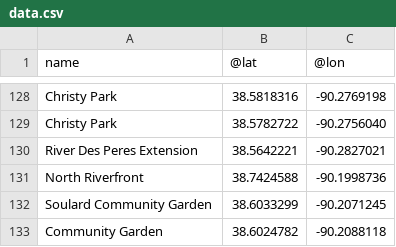
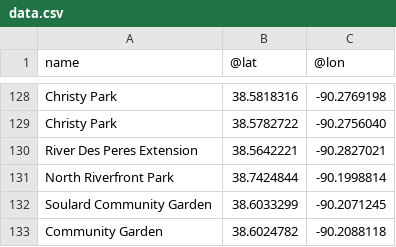
Before and after one commit to data-engineering-workshop/overpass, a CSV file: data.csv, drawn as a sheet; only a part is shown, gaps mark what is left out.

```diff
--- a/data.csv
+++ b/data.csv
@@ -130,3 +130,3 @@ Christy Park,38.5782722,-90.2756040
 River Des Peres Extension,38.5642221,-90.2827021
-North Riverfront,38.7424588,-90.1998736
+North Riverfront Park,38.7424844,-90.1998814
 Soulard Community Garden,38.6033299,-90.2071245
```
